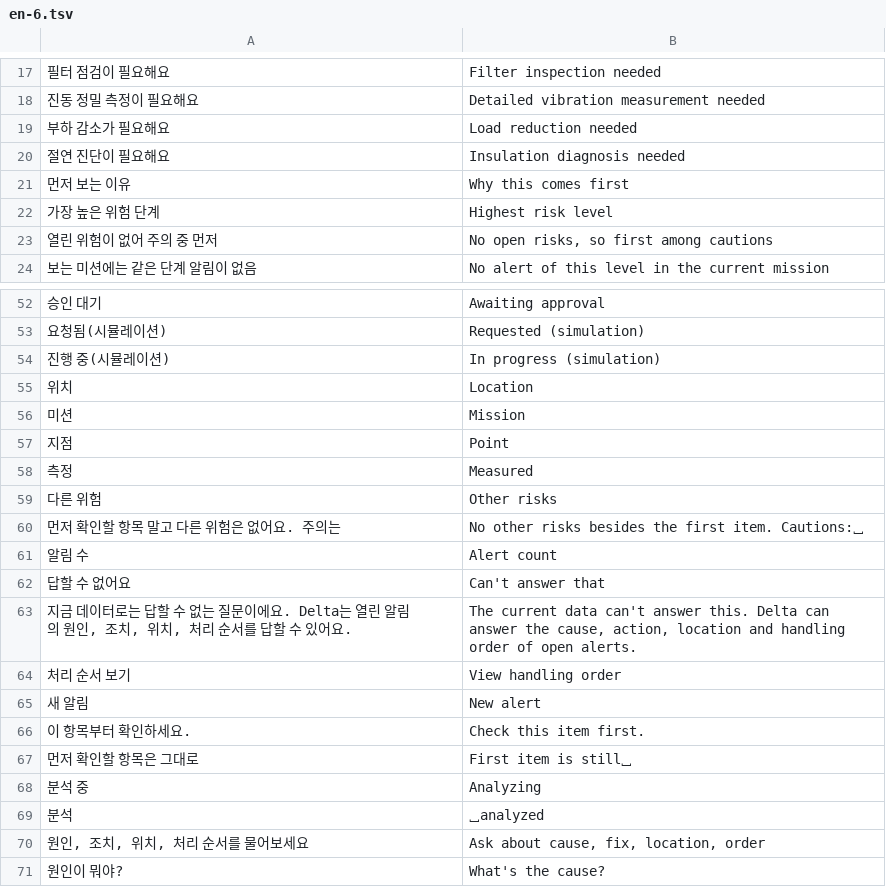
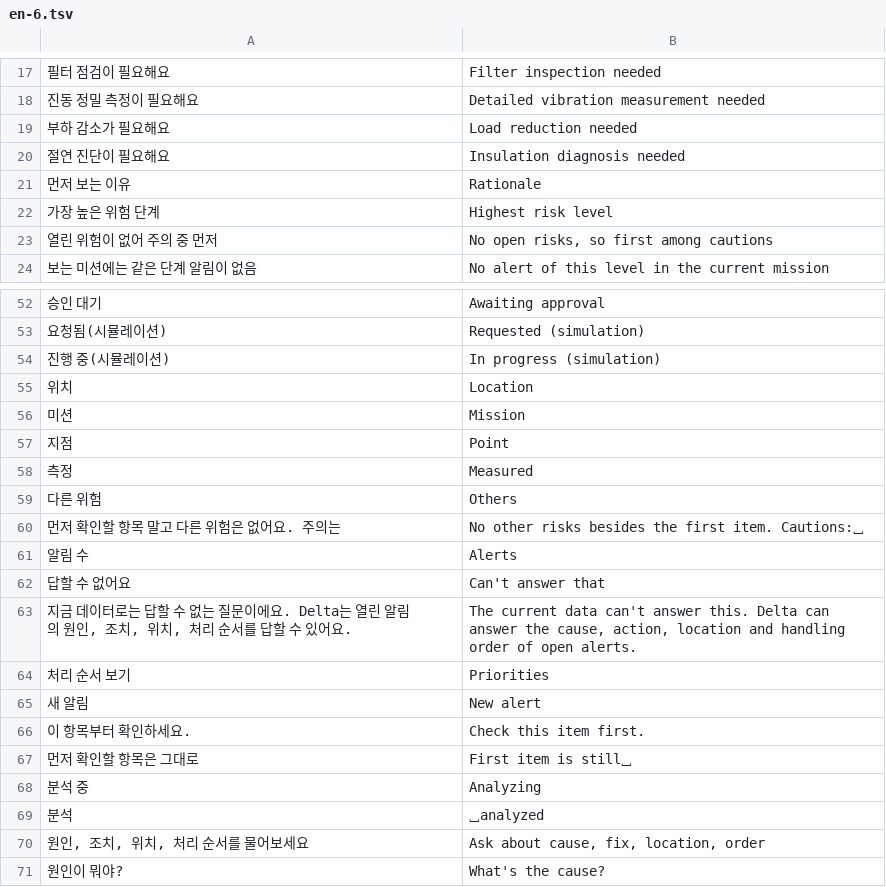
Before and after one commit to 01hye0ne/aprism-web, a TSV file: tools/i18n/en-6.tsv, drawn as a sheet; only a part is shown, gaps mark what is left out; the diff covers the shown part only.

```diff
--- a/tools/i18n/en-6.tsv
+++ b/tools/i18n/en-6.tsv
@@ -20,3 +20,3 @@
 절연 진단이 필요해요	Insulation diagnosis needed
-먼저 보는 이유	Why this comes first
+먼저 보는 이유	Rationale
 가장 높은 위험 단계	Highest risk level
@@ -58,8 +58,8 @@
 측정	Measured
-다른 위험	Other risks
+다른 위험	Others
 먼저 확인할 항목 말고 다른 위험은 없어요. 주의는 	No other risks besides the first item. Cautions:⎵
-알림 수	Alert count
+알림 수	Alerts
 답할 수 없어요	Can't answer that
 지금 데이터로는 답할 수 없는 질문이에요. Delta는 열린 알림의 원인, 조치, 위치, 처리 순서를 답할 수 있어요.	The current data can't answer this. Delta can answer the cause, action, location and handling order of open alerts.
-처리 순서 보기	View handling order
+처리 순서 보기	Priorities
 새 알림	New alert
```
Also changed, not shown: 14 edited cells elsewhere in this file, tools/i18n/en-2.tsv, tools/i18n/en-3.tsv, 11 other files.
